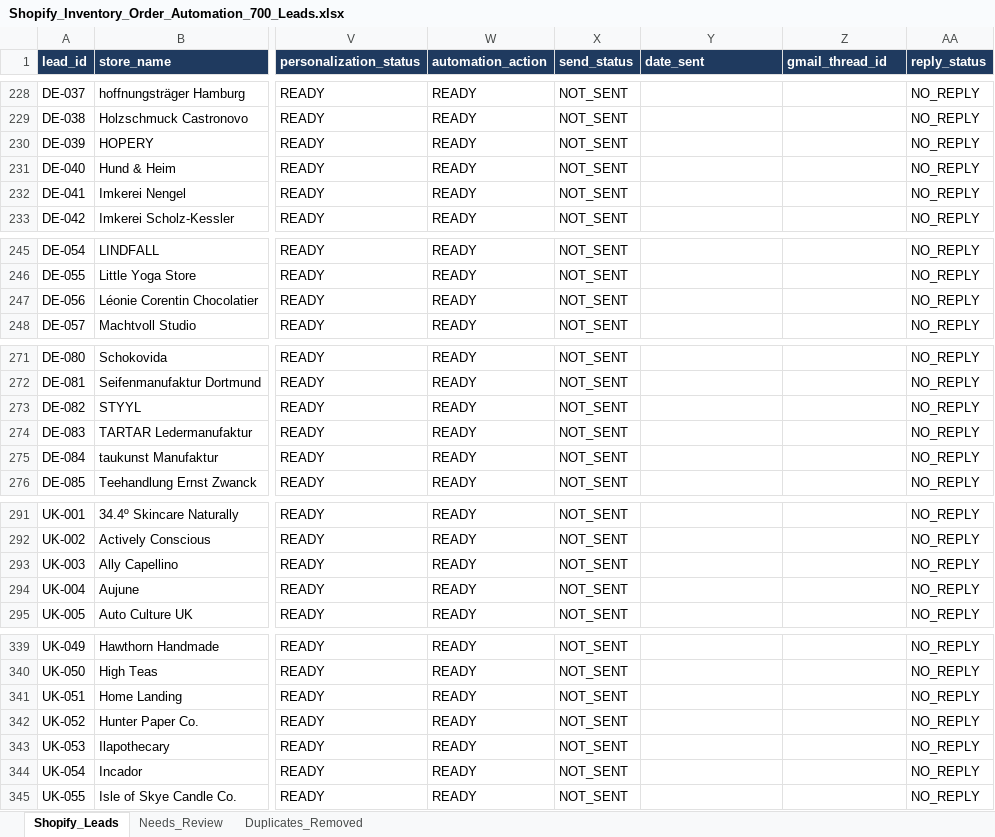
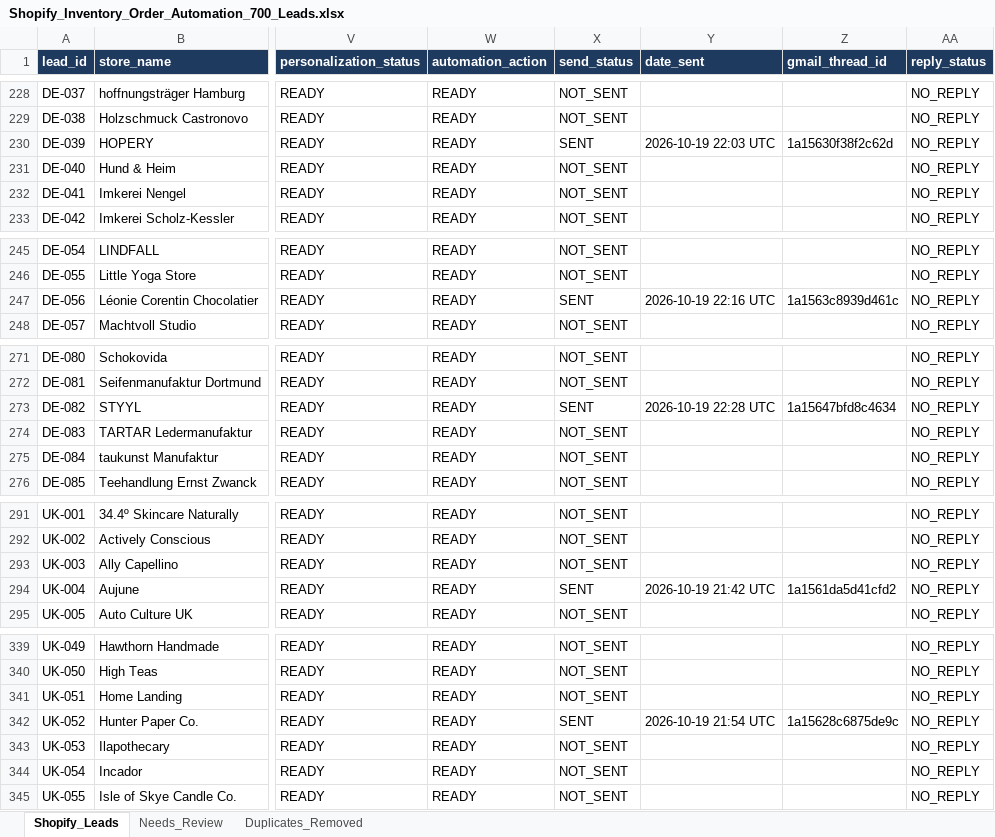
Before and after one commit to oseniibrahim845-hue/rappido, an Excel workbook: shopify-leads/Shopify_Inventory_Order_Automation_700_Leads.xlsx, sheet Shopify_Leads, drawn as a sheet; only a part is shown, gaps mark what is left out; values as stored, in another font and other column widths than the file's, no borders; the diff covers the shown part only; the diff names each change by its address in the sheet, - before the commit and + after, or states it on an @@ line.

```diff
--- a/shopify-leads/Shopify_Inventory_Order_Automation_700_Leads.xlsx (sheet Shopify_Leads)
+++ b/shopify-leads/Shopify_Inventory_Order_Automation_700_Leads.xlsx (sheet Shopify_Leads)
-X230 (send_status): NOT_SENT
+X230 (send_status): SENT
-Y230 (date_sent): (empty)
+Y230 (date_sent): 2026-10-19 22:03 UTC
-Z230 (gmail_thread_id): (empty)
+Z230 (gmail_thread_id): 1a15630f38f2c62d
-X247 (send_status): NOT_SENT
+X247 (send_status): SENT
-Y247 (date_sent): (empty)
+Y247 (date_sent): 2026-10-19 22:16 UTC
-Z247 (gmail_thread_id): (empty)
+Z247 (gmail_thread_id): 1a1563c8939d461c
-X273 (send_status): NOT_SENT
+X273 (send_status): SENT
-Y273 (date_sent): (empty)
+Y273 (date_sent): 2026-10-19 22:28 UTC
-Z273 (gmail_thread_id): (empty)
+Z273 (gmail_thread_id): 1a15647bfd8c4634
-X294 (send_status): NOT_SENT
+X294 (send_status): SENT
-Y294 (date_sent): (empty)
+Y294 (date_sent): 2026-10-19 21:42 UTC
-Z294 (gmail_thread_id): (empty)
+Z294 (gmail_thread_id): 1a1561da5d41cfd2
-X342 (send_status): NOT_SENT
+X342 (send_status): SENT
-Y342 (date_sent): (empty)
+Y342 (date_sent): 2026-10-19 21:54 UTC
-Z342 (gmail_thread_id): (empty)
+Z342 (gmail_thread_id): 1a15628c6875de9c
```
Also changed, not shown: 45 edited cells elsewhere in this sheet, shopify-leads/Shopify_Research_Summary.xlsx, 1 other file.
